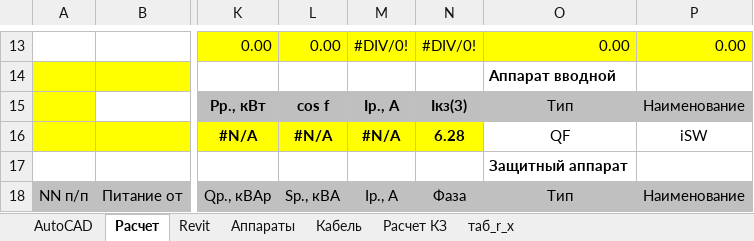
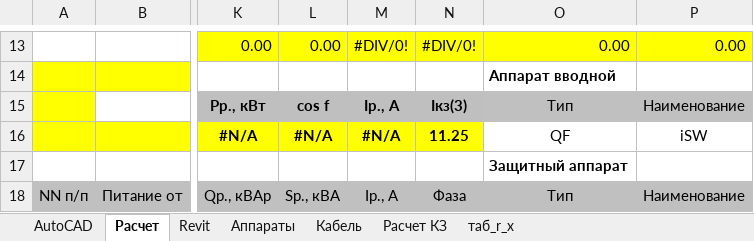
Before and after one commit to Derie1/ExcelCalcSync, an Excel workbook: Calc/DB_ЩО-1_(как хотите)_v1.3.xlsx, sheet Расчет, drawn as a sheet; only a part is shown, gaps mark what is left out; values as stored, in another font and other column widths than the file's, no borders; conditional formats not drawn; the diff names each change by its address in the sheet, - before the commit and + after, or states it on an @@ line.

```diff
--- a/Calc/DB_ЩО-1_(как хотите)_v1.3.xlsx (sheet Расчет)
+++ b/Calc/DB_ЩО-1_(как хотите)_v1.3.xlsx (sheet Расчет)
-N16: 6.28
+N16: 11.25
```
Also changed, not shown: sheet Расчет КЗ, sheet AutoCAD, Calc/DB_ЩАО-1_(как хотите)_v1.3.xlsx, Calc/DB_ЩО-2_(как хотите)_v1.3.xlsx, 6 other files.
